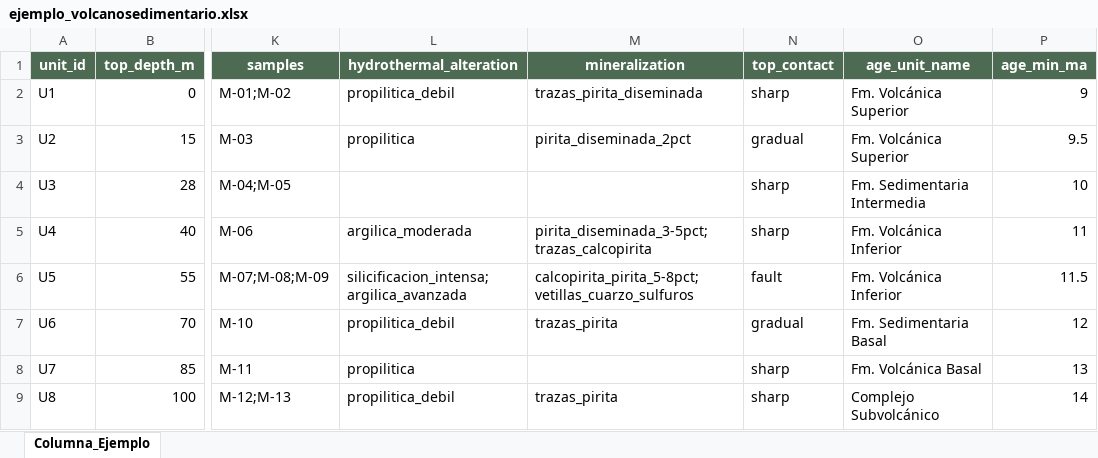
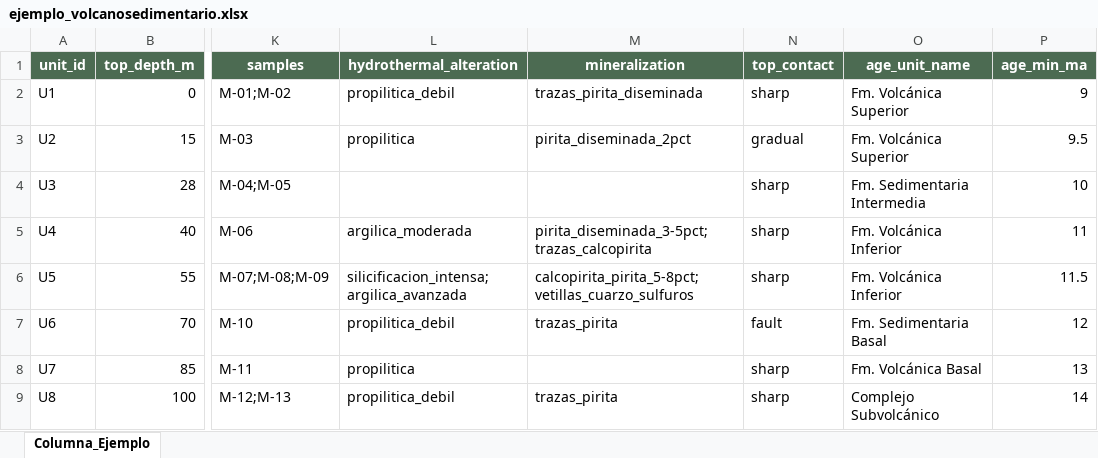
Before and after one commit to Flammersito/Geocolumn, an Excel workbook: examples/ejemplo_volcanosedimentario.xlsx, sheet Columna_Ejemplo, drawn as a sheet; only a part is shown, gaps mark what is left out; values as stored, in another font and other column widths than the file's, no borders; the diff names each change by its address in the sheet, - before the commit and + after, or states it on an @@ line.

Commit message:
Contactos, vetas y modo afloramiento

```diff
--- a/examples/ejemplo_volcanosedimentario.xlsx (sheet Columna_Ejemplo)
+++ b/examples/ejemplo_volcanosedimentario.xlsx (sheet Columna_Ejemplo)
-N6 (top_contact): fault
+N6 (top_contact): sharp
-N7 (top_contact): gradual
+N7 (top_contact): fault
```
Also changed, not shown: 22 other files.
